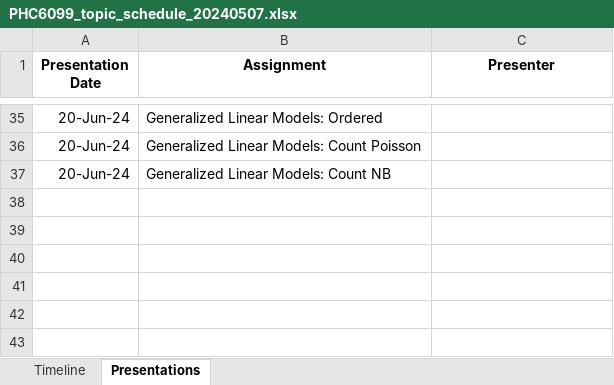
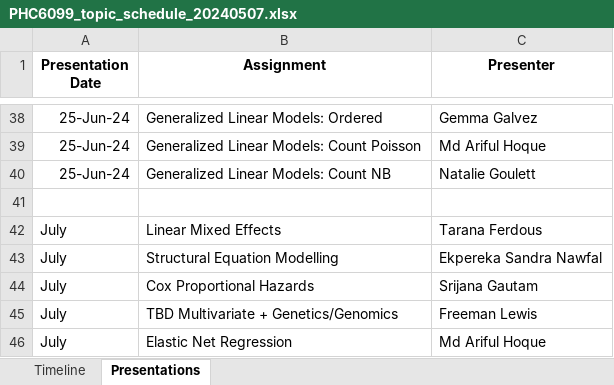
Before and after one commit to gabrielodom/PHC6099_rBiostat, an Excel workbook: admin_docs/PHC6099_topic_schedule_20240507.xlsx, sheet Presentations, drawn as a sheet; only a part is shown, gaps mark what is left out; values as stored, in another font and other column widths than the file's, no borders; addresses are those after the commit; the diff covers the shown part only; the diff names each change by its address in the sheet, - before the commit and + after, or states it on an @@ line.

```diff
--- a/admin_docs/PHC6099_topic_schedule_20240507.xlsx (sheet Presentations)
+++ b/admin_docs/PHC6099_topic_schedule_20240507.xlsx (sheet Presentations)
-A38:A40 (Presentation Date): 20-Jun-24
+A38:A40 (Presentation Date): 25-Jun-24
-C38 (Presenter): (empty)
+C38 (Presenter): Gemma Galvez
-C39 (Presenter): (empty)
+C39 (Presenter): Md Ariful Hoque
-C40 (Presenter): (empty)
+C40 (Presenter): Natalie Goulett
+row 41: (empty)
+row 42: July | Linear Mixed Effects | Tarana Ferdous
+row 43: July | Structural Equation Modelling | Ekpereka Sandra Nawfal
+row 44: July | Cox Proportional Hazards | Srijana Gautam
+row 45: July | TBD Multivariate + Genetics/Genomics | Freeman Lewis
+row 46: July | Elastic Net Regression | Md Ariful Hoque
```
Also changed, not shown: 31 added rows, 28 removed rows and 2 edited cells elsewhere in this sheet, 6 other files.
